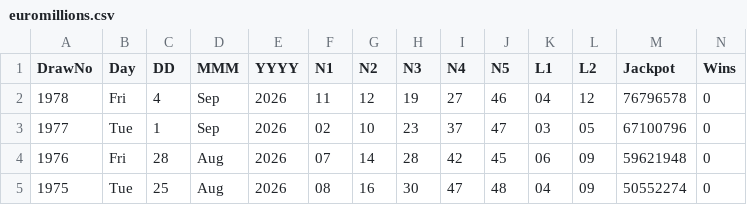
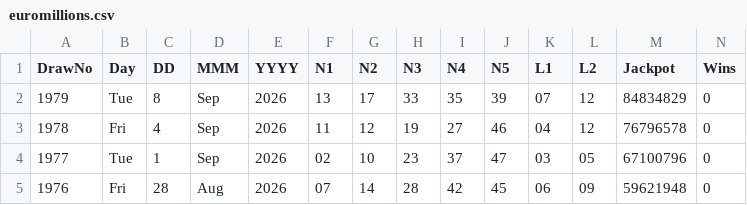
Before and after one commit to CostaCory/uk-lottery-dashboard, a CSV file: data/euromillions.csv, drawn as a sheet; only a part is shown; the shorter side is filled out with more unchanged rows.

Commit message:
Auto-update EuroMillions CSV

```diff
--- a/data/euromillions.csv
+++ b/data/euromillions.csv
@@ -1,2 +1,3 @@
 DrawNo,Day,DD,MMM,YYYY,N1,N2,N3,N4,N5,L1,L2,Jackpot,Wins
+1979,Tue,8,Sep,2026,13,17,33,35,39,07,12,84834829,0
 1978,Fri,4,Sep,2026,11,12,19,27,46,04,12,76796578,0
```
